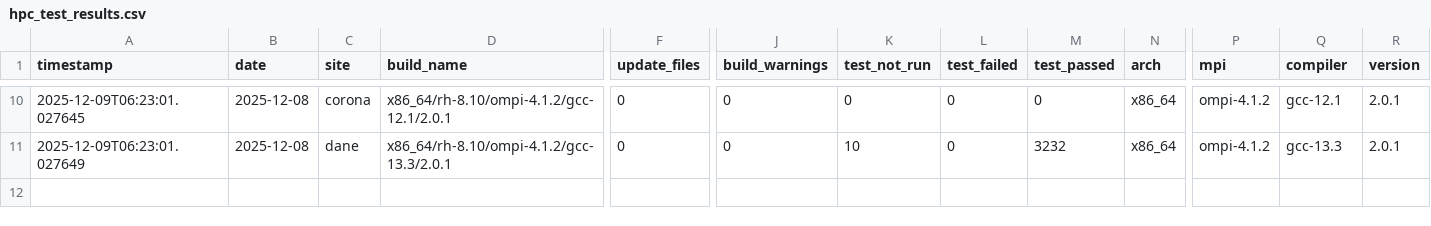
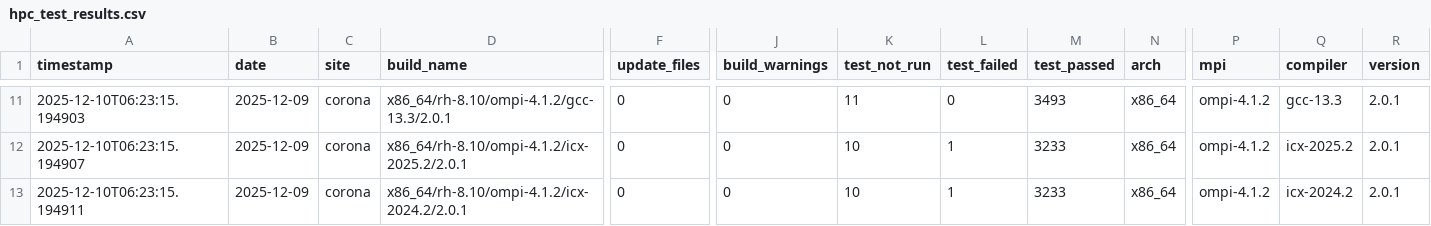
Before and after one commit to hyoklee/hpc-h5, a CSV file: src/hpc_test_results.csv, drawn as a sheet; only a part is shown, gaps mark what is left out; addresses are those after the commit; rows hold the shown columns only; the diff covers the shown part only; the diff names each change by its address in the sheet, - before the commit and + after, or states it on an @@ line.

```diff
--- a/src/hpc_test_results.csv
+++ b/src/hpc_test_results.csv
-A11 (timestamp): 2025-12-09T06:23:01.027645
+A11 (timestamp): 2025-12-10T06:23:15.194903
-B11:B12 (date): 2025-12-08
+B11:B12 (date): 2025-12-09
-D11 (build_name): x86_64/rh-8.10/ompi-4.1.2/gcc-12.1/2.0.1
+D11 (build_name): x86_64/rh-8.10/ompi-4.1.2/gcc-13.3/2.0.1
-K11 (test_not_run): 0
+K11 (test_not_run): 11
-M11 (test_passed): 0
+M11 (test_passed): 3493
-Q11 (compiler): gcc-12.1
+Q11 (compiler): gcc-13.3
-A12 (timestamp): 2025-12-09T06:23:01.027649
+A12 (timestamp): 2025-12-10T06:23:15.194907
-C12 (site): dane
+C12 (site): corona
-D12 (build_name): x86_64/rh-8.10/ompi-4.1.2/gcc-13.3/2.0.1
+D12 (build_name): x86_64/rh-8.10/ompi-4.1.2/icx-2025.2/2.0.1
-L12 (test_failed): 0
+L12 (test_failed): 1
-M12 (test_passed): 3232
+M12 (test_passed): 3233
-Q12 (compiler): gcc-13.3
+Q12 (compiler): icx-2025.2
+row 13: 2025-12-10T06:23:15.194911 | 2025-12-09 | corona | x86_64/rh-8.10/ompi-4.1.2/icx-2024.2/2.0.1 | 0 | 0 | 10 | 1 | 3233 | x86_64 | ompi-4.1.2 | icx-2024.2 | 2.0.1
```
Also changed, not shown: 2 added rows, 1 removed row and 32 edited cells elsewhere in this file, 2 other files.
